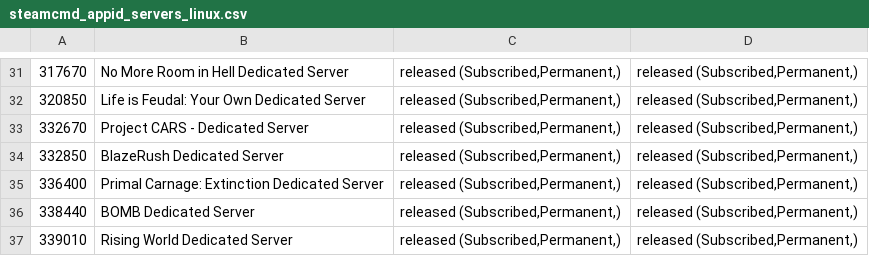
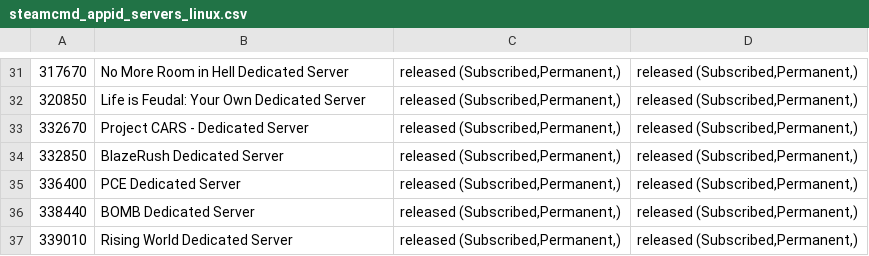
Before and after one commit to dgibbs64/SteamCMD-AppID-List-Servers, a CSV file: steamcmd_appid_servers_linux.csv, drawn as a sheet; only a part is shown, gaps mark what is left out.

```diff
--- a/steamcmd_appid_servers_linux.csv
+++ b/steamcmd_appid_servers_linux.csv
@@ -34,3 +34,3 @@
 332850,"BlazeRush Dedicated Server","released (Subscribed,Permanent,)","released (Subscribed,Permanent,)",,
-336400,"Primal Carnage: Extinction Dedicated Server","released (Subscribed,Permanent,)","released (Subscribed,Permanent,)",,
+336400,"PCE Dedicated Server","released (Subscribed,Permanent,)","released (Subscribed,Permanent,)",,
 338440,"BOMB Dedicated Server","released (Subscribed,Permanent,)","released (Subscribed,Permanent,)",,
```
Also changed, not shown: steamcmd_appid_servers.csv, 3 other files.
